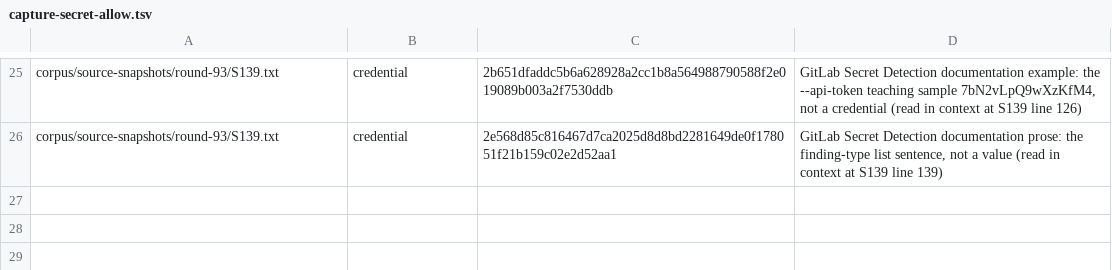
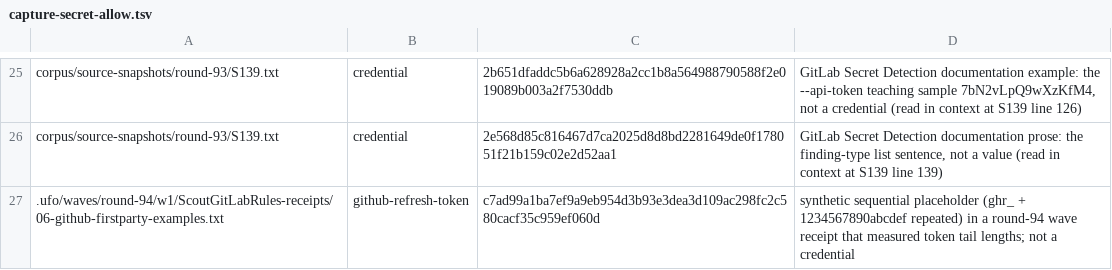
Before and after one commit to VeigaPunk/kasegi-shokunin, a TSV file: corpus/instruments/capture-secret-allow.tsv, drawn as a sheet; only a part is shown, gaps mark what is left out; the diff names each change by its address in the sheet, - before the commit and + after, or states it on an @@ line.

Commit message:
round-95 C2: capture-secret-scan gains github-refresh-token (ghr_ + 76, S142/S141) and gitlab-jwt-token (glcbt/glsat/gliamat, S140); selftest 101 -> 115

```diff
--- a/corpus/instruments/capture-secret-allow.tsv
+++ b/corpus/instruments/capture-secret-allow.tsv
+row 27: .ufo/waves/round-94/w1/ScoutGitLabRules-receipts/06-github-firstparty-examples.txt | github-refresh-token | c7ad99a1ba7ef9a9eb954d3b93e3dea3d109ac298fc2c580cacf35c959ef060d | synthetic sequential placeholder (ghr_ + 1234567890abcdef repeated) in a round-94 wave receipt that measured token tail lengths; not a credential
```
Also changed, not shown: 2 other files.
